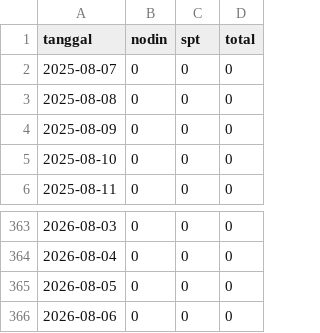
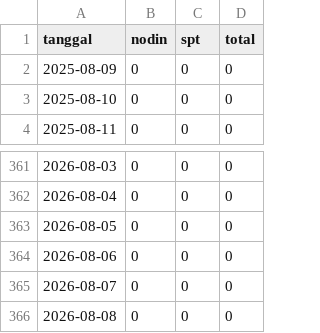
Before and after one commit to laraagasii/esign_sumbar, a CSV file: ai_backend/historical_data_pegawai_1a2394378ddbb186f6f622e8b3c872ee6872623f.csv (was ai_backend/historical_data_group_1.csv), drawn as a sheet; only a part is shown, gaps mark what is left out; removed rows and columns are numbered as before the commit, all else as after; the diff names each change by its address in the sheet, - before the commit and + after, or states it on an @@ line.

```diff
--- a/ai_backend/historical_data_group_1.csv
+++ b/ai_backend/historical_data_pegawai_1a2394378ddbb186f6f622e8b3c872ee6872623f.csv
-row 2: 2025-08-07 | 0 | 0 | 0
-row 3: 2025-08-08 | 0 | 0 | 0
+row 365: 2026-08-07 | 0 | 0 | 0
+row 366: 2026-08-08 | 0 | 0 | 0
```
Also changed, not shown: 35 other files.
